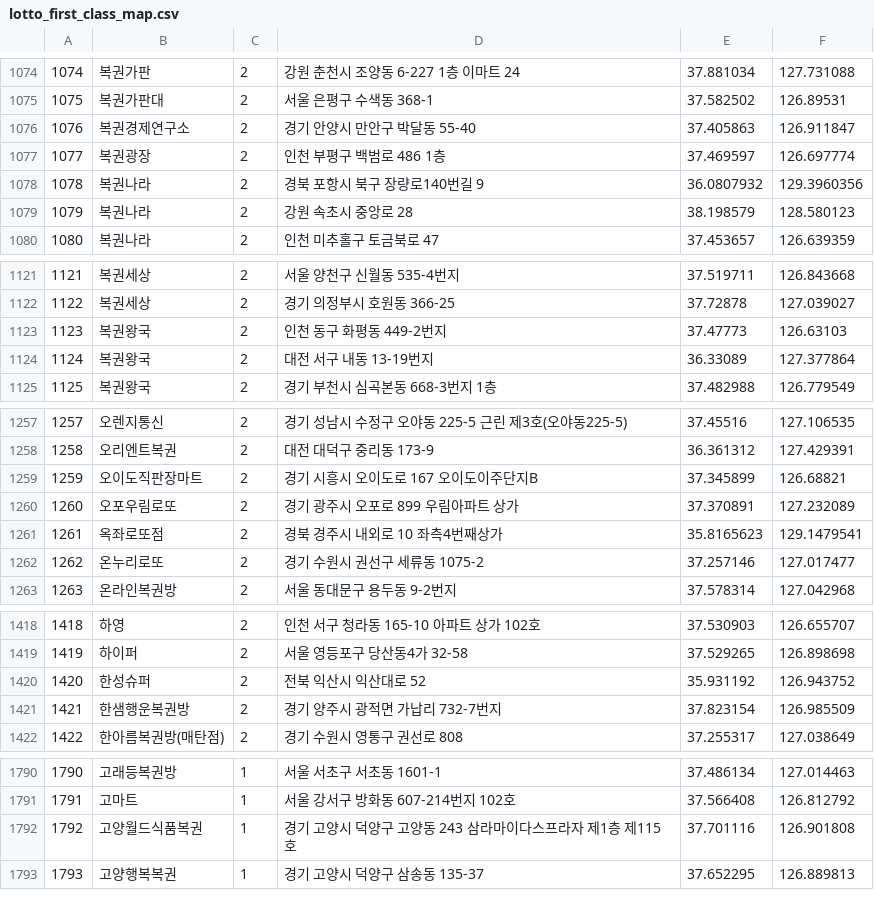
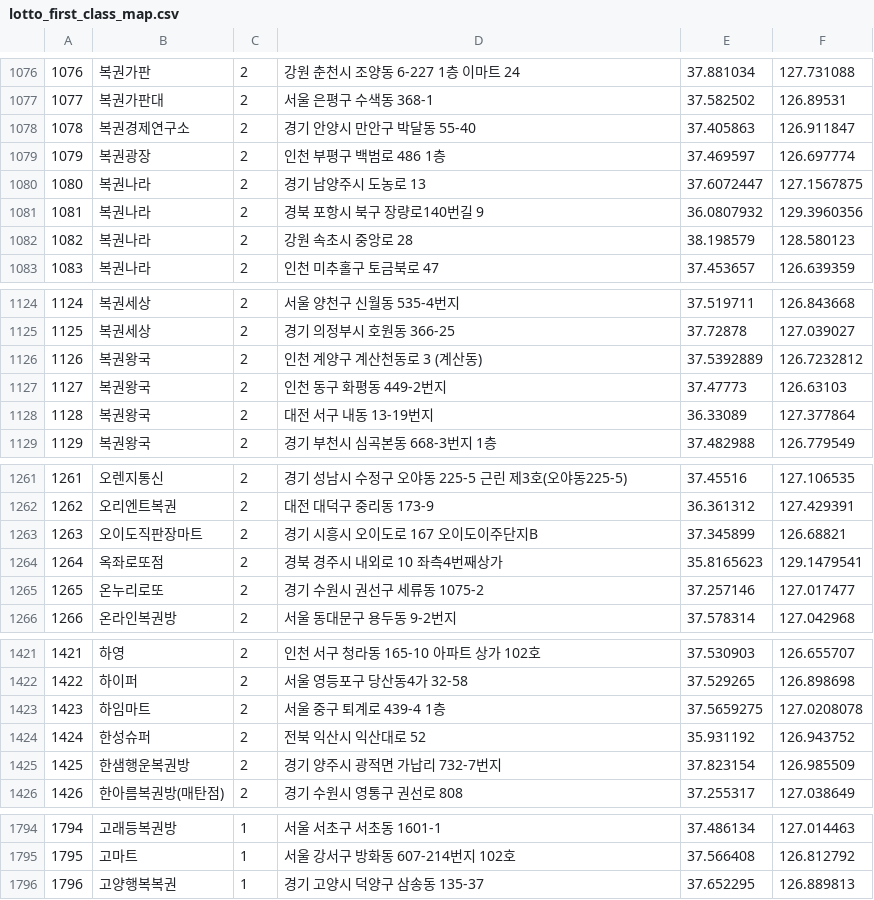
Before and after one commit to geojun01/lottodata, a CSV file: lotto_first_class_map.csv, drawn as a sheet; only a part is shown, gaps mark what is left out; removed rows and columns are numbered as before the commit, all else as after; the diff covers the shown part only; the diff names each change by its address in the sheet, - before the commit and + after, or states it on an @@ line.

```diff
--- a/lotto_first_class_map.csv
+++ b/lotto_first_class_map.csv
@@ column A renumbered from row 29 down @@
+row 1080: 1080 | 복권나라 | 2 | 경기 남양주시 도농로 13 | 37.6072447 | 127.1567875
+row 1126: 1126 | 복권왕국 | 2 | 인천 계양구 계산천동로 3 (계산동) | 37.5392889 | 126.7232812
-row 1260: 1260 | 오포우림로또 | 2 | 경기 광주시 오포로 899 우림아파트 상가 | 37.370891 | 127.232089
+row 1423: 1423 | 하임마트 | 2 | 서울 중구 퇴계로 439-4 1층 | 37.5659275 | 127.0208078
-row 1792: 1792 | 고양월드식품복권 | 1 | 경기 고양시 덕양구 고양동 243 삼라마이다스프라자 제1층 제115호 | 37.701116 | 126.901808
```
Also changed, not shown: 12 added rows, 7 removed rows and 1 edited cell elsewhere in this file.
